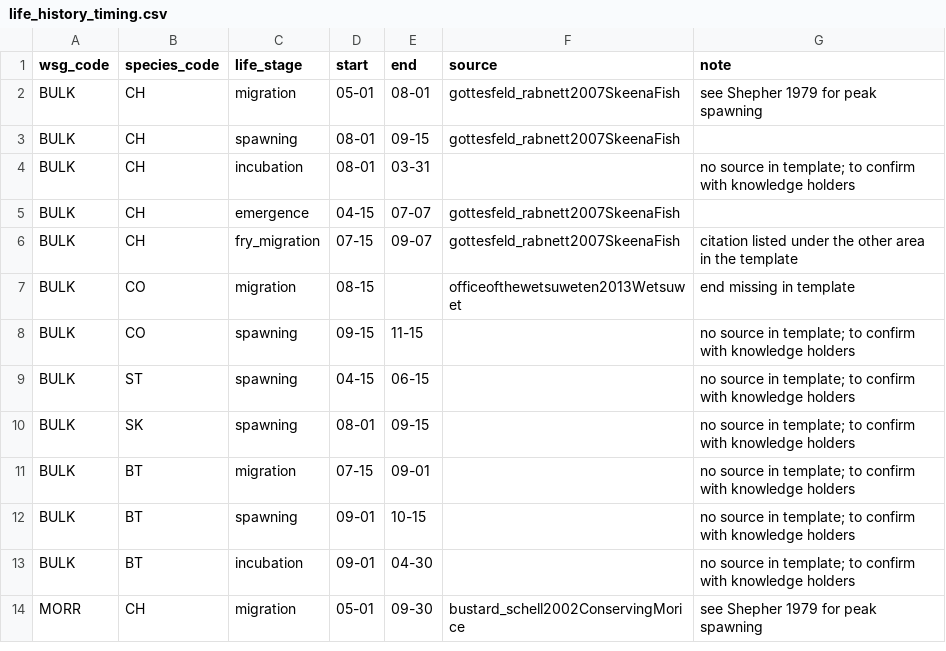
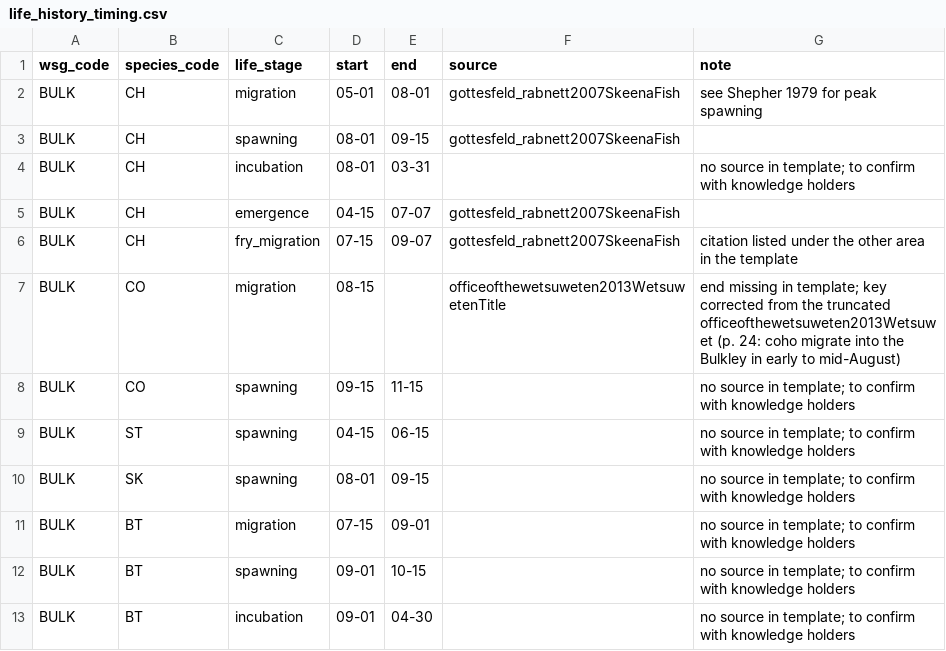
Before and after one commit to NewGraphEnvironment/knowledge, a CSV file: data/life_history_timing.csv, drawn as a sheet; only a part is shown; the shorter side is filled out with more unchanged rows.

```diff
--- a/data/life_history_timing.csv
+++ b/data/life_history_timing.csv
@@ -6,3 +6,3 @@
 "BULK","CH","fry_migration","07-15","09-07","gottesfeld_rabnett2007SkeenaFish","citation listed under the other area in the template"
-"BULK","CO","migration","08-15",,"officeofthewetsuweten2013Wetsuwet","end missing in template"
+"BULK","CO","migration","08-15",,"officeofthewetsuweten2013WetsuwetenTitle","end missing in template; key corrected from the truncated officeofthewetsuweten2013Wetsuwet (p. 24: coho migrate into the Bulkley in early to mid-August)"
 "BULK","CO","spawning","09-15","11-15",,"no source in template; to confirm with knowledge holders"
```
Also changed, not shown: data/habitat_modelling_members.csv, 14 other files.
